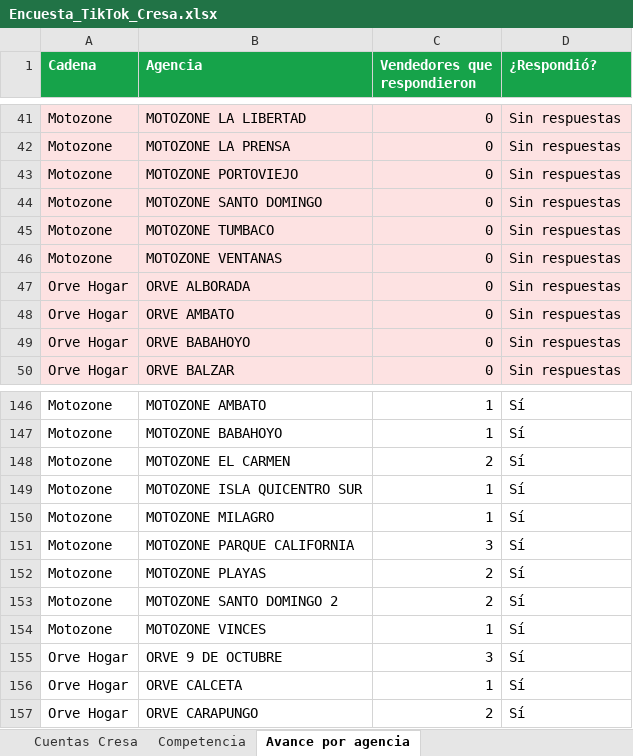
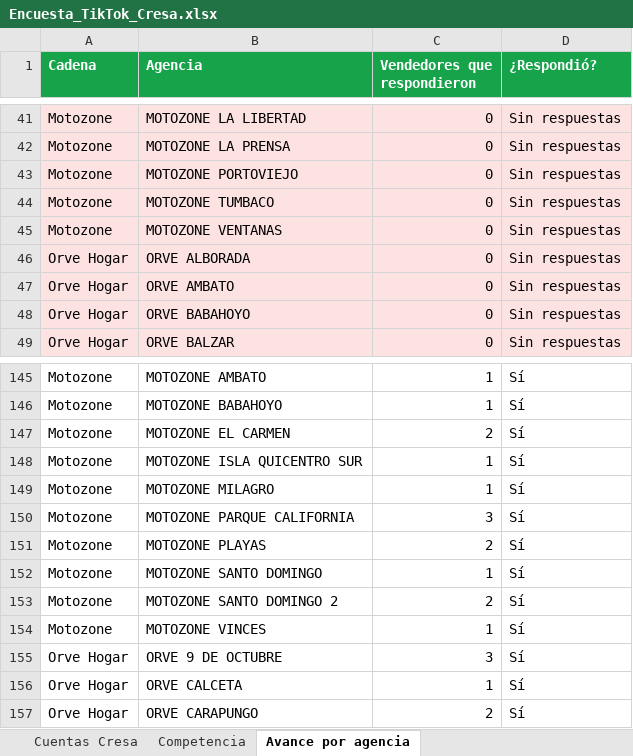
Before and after one commit to cdizquierdoc-hub/monitor-lives-tiktok, an Excel workbook: data/encuesta/Encuesta_TikTok_Cresa.xlsx, sheet Avance por agencia, drawn as a sheet; only a part is shown, gaps mark what is left out; values as stored, in another font and other column widths than the file's, no borders; removed rows and columns are numbered as before the commit, all else as after; the diff names each change by its address in the sheet, - before the commit and + after, or states it on an @@ line.

```diff
--- a/data/encuesta/Encuesta_TikTok_Cresa.xlsx (sheet Avance por agencia)
+++ b/data/encuesta/Encuesta_TikTok_Cresa.xlsx (sheet Avance por agencia)
-row 44: Motozone | MOTOZONE SANTO DOMINGO | 0 | Sin respuestas
+row 152: Motozone | MOTOZONE SANTO DOMINGO | 1 | Sí
```
Also changed, not shown: sheet Cuentas Cresa, 5 other files.
